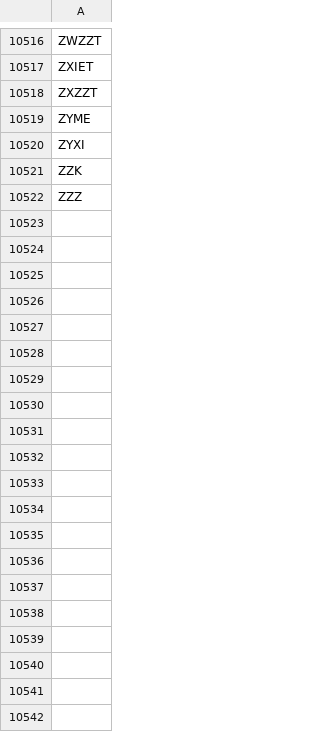
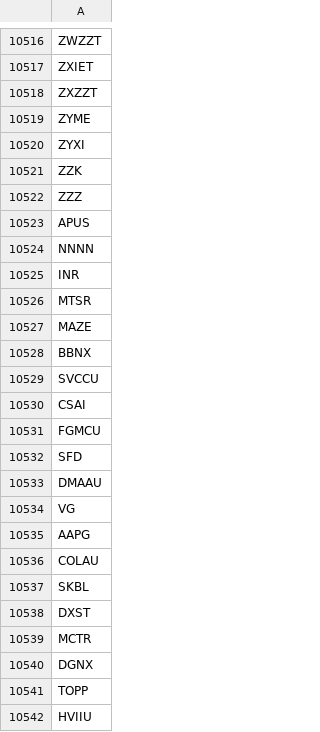
Before and after one commit to Mihaii2/Trader_Companion, a CSV file: flask_microservice_stocks_filterer/stocks_filtering_application/stock_tickers/nasdaq_stocks.csv, drawn as a sheet; only a part is shown, gaps mark what is left out; the diff covers the shown part only; the diff names each change by its address in the sheet, - before the commit and + after, or states it on an @@ line.

```diff
--- a/flask_microservice_stocks_filterer/stocks_filtering_application/stock_tickers/nasdaq_stocks.csv
+++ b/flask_microservice_stocks_filterer/stocks_filtering_application/stock_tickers/nasdaq_stocks.csv
+row 10523: APUS
+row 10524: NNNN
+row 10525: INR
+row 10526: MTSR
+row 10527: MAZE
+row 10528: BBNX
+row 10529: SVCCU
+row 10530: CSAI
+row 10531: FGMCU
+row 10532: SFD
+row 10533: DMAAU
+row 10534: VG
+row 10535: AAPG
+row 10536: COLAU
+row 10537: SKBL
+row 10538: DXST
+row 10539: MCTR
+row 10540: DGNX
+row 10541: TOPP
+row 10542: HVIIU
```
Also changed, not shown: 115 added rows elsewhere in this file, flask_microservice_stocks_filterer/stocks_filtering_application/market_sentiment_screens/results/52week_high_2_weeks.csv, flask_microservice_stocks_filterer/stocks_filtering_application/market_sentiment_screens/results/rsi_over_70.csv, 24 other files.
